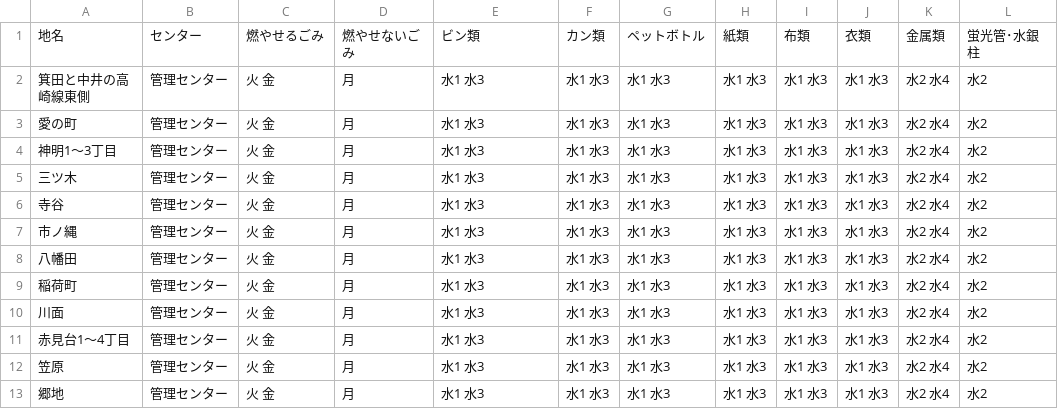
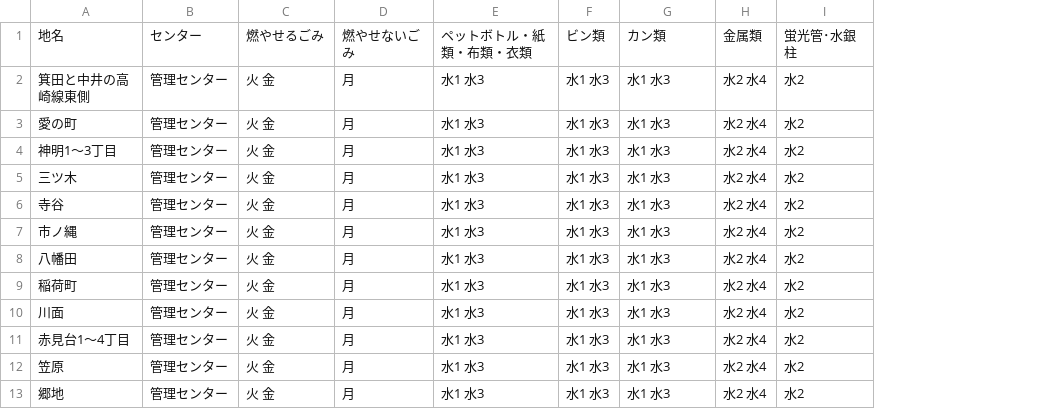
Before and after one commit to takushikun/5374, a CSV file: data/area_days.csv, drawn as a sheet; only a part is shown; the diff names each change by its address in the sheet, - before the commit and + after, or states it on an @@ line.

Commit message:
Update area_days.csv

```diff
--- a/data/area_days.csv
+++ b/data/area_days.csv
-column H, rows 1-13: 紙類 | 水1 水3 | 水1 水3 | 水1 水3 | 水1 水3 | 水1 水3 | 水1 水3 | 水1 水3 | 水1 水3 | 水1 水3 | 水1 水3 | 水1 水3 | 水1 水3
-column I, rows 1-13: 布類 | 水1 水3 | 水1 水3 | 水1 水3 | 水1 水3 | 水1 水3 | 水1 水3 | 水1 水3 | 水1 水3 | 水1 水3 | 水1 水3 | 水1 水3 | 水1 水3
-column J, rows 1-13: 衣類 | 水1 水3 | 水1 水3 | 水1 水3 | 水1 水3 | 水1 水3 | 水1 水3 | 水1 水3 | 水1 水3 | 水1 水3 | 水1 水3 | 水1 水3 | 水1 水3
-E1: ビン類
+E1: ペットボトル・紙類・布類・衣類
-F1: カン類
+F1: ビン類
-G1: ペットボトル
+G1: カン類
```
